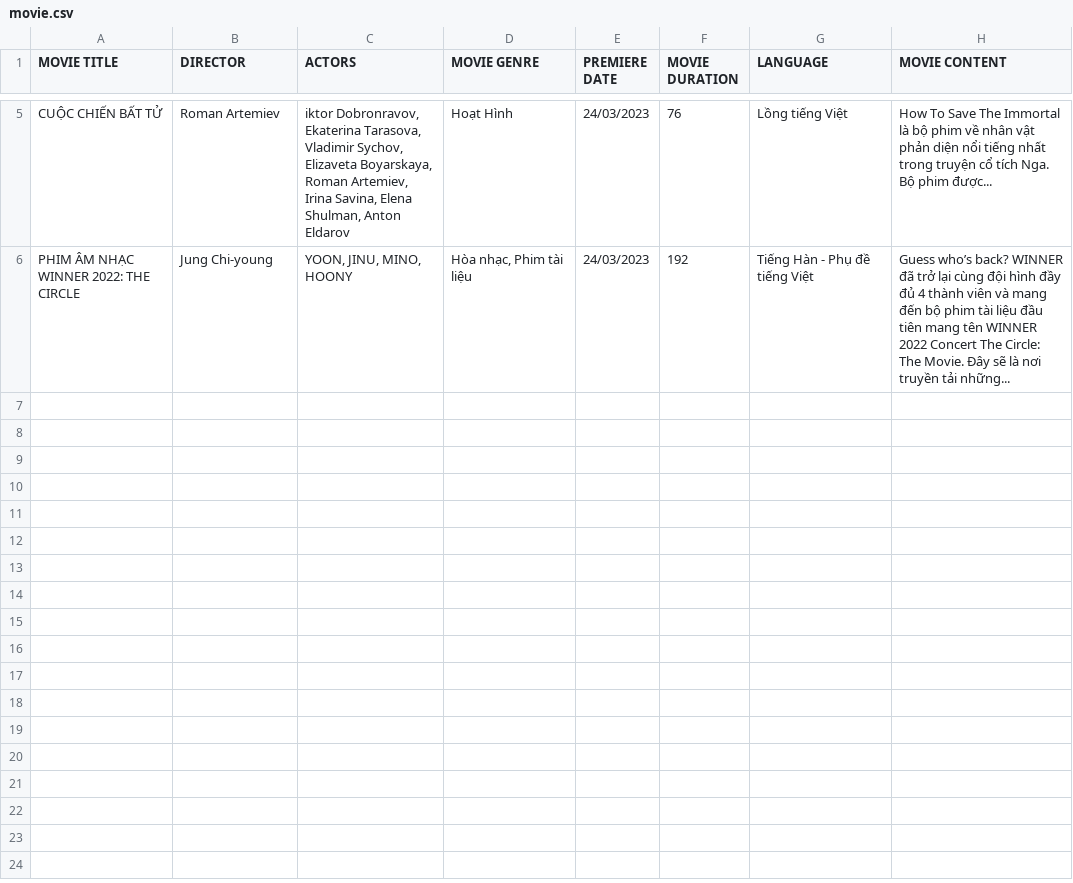
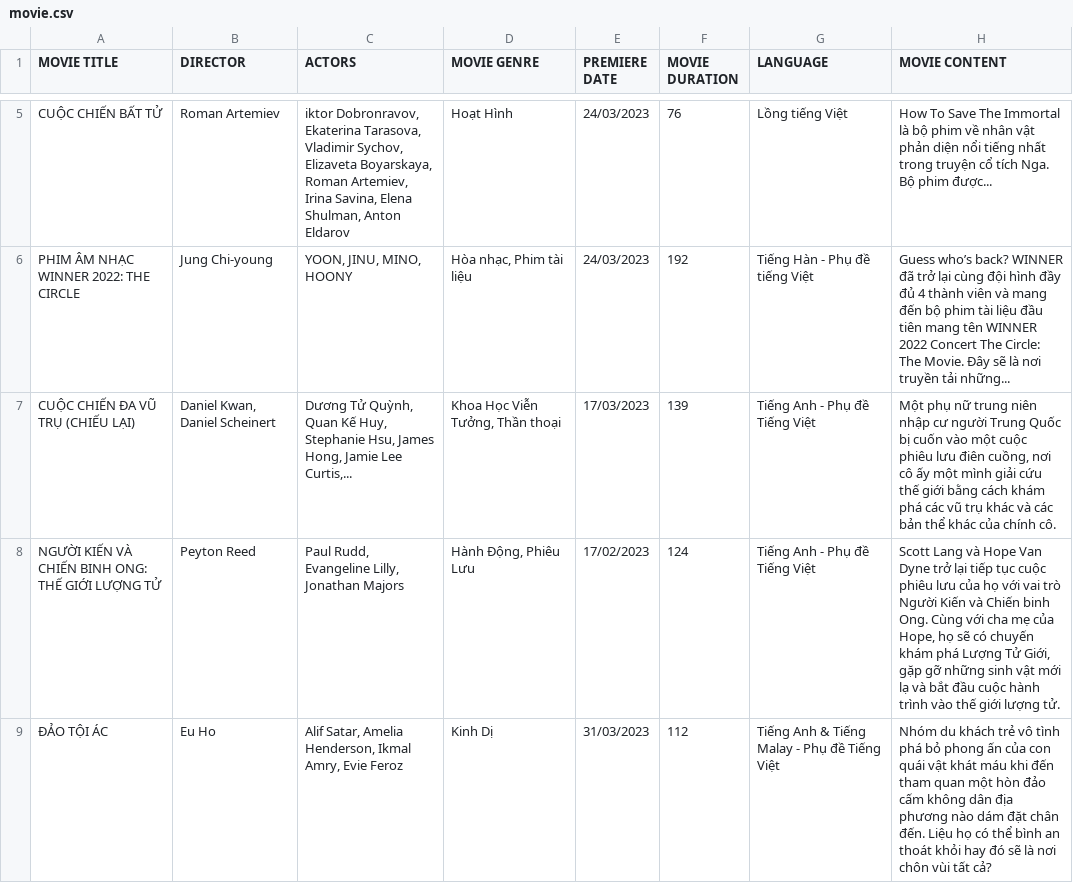
Before and after one commit to doanhuong1992vn/Codegym-Module-2-Advanced-Programming-with-Java, a CSV file: out/production/Codegym-Module-2-Advanced-Programming-with-Java/case_study_Enjoy_Galaxy/model/data/movie.csv, drawn as a sheet; only a part is shown, gaps mark what is left out; the diff names each change by its address in the sheet, - before the commit and + after, or states it on an @@ line.

```diff
--- a/out/production/Codegym-Module-2-Advanced-Programming-with-Java/case_study_Enjoy_Galaxy/model/data/movie.csv
+++ b/out/production/Codegym-Module-2-Advanced-Programming-with-Java/case_study_Enjoy_Galaxy/model/data/movie.csv
+row 7: CUỘC CHIẾN ĐA VŨ TRỤ (CHIẾU LẠI) | Daniel Kwan, Daniel Scheinert | Dương Tử Quỳnh, Quan Kế Huy, Stephanie Hsu, James Hong, Jamie Lee Curtis,... | Khoa Học Viễn Tưởng, Thần thoại | 17/03/2023 | 139 | Tiếng Anh - Phụ đề Tiếng Việt | Một phụ nữ trung niên nhập cư người Trung Quốc bị cuốn vào một cuộc phiêu lưu điên cuồng, nơi cô ấy một mình giải cứu thế giới bằng cách khám phá các vũ trụ khác và các bản thể khác của chính cô.
+row 8: NGƯỜI KIẾN VÀ CHIẾN BINH ONG: THẾ GIỚI LƯỢNG TỬ | Peyton Reed | Paul Rudd, Evangeline Lilly, Jonathan Majors | Hành Động, Phiêu Lưu | 17/02/2023 | 124 | Tiếng Anh - Phụ đề Tiếng Việt | Scott Lang và Hope Van Dyne trở lại tiếp tục cuộc phiêu lưu của họ với vai trò Người Kiến và Chiến binh Ong. Cùng với cha mẹ của Hope, họ sẽ có chuyến khám phá Lượng Tử Giới, gặp gỡ những sinh vật mới lạ và bắt đầu cuộc hành trình vào thế giới lượng tử.
+row 9: ĐẢO TỘI ÁC | Eu Ho | Alif Satar, Amelia Henderson, Ikmal Amry, Evie Feroz | Kinh Dị | 31/03/2023 | 112 | Tiếng Anh & Tiếng Malay - Phụ đề Tiếng Việt | Nhóm du khách trẻ vô tình phá bỏ phong ấn của con quái vật khát máu khi đến tham quan một hòn đảo cấm không dân địa phương nào dám đặt chân đến. Liệu họ có thể bình an thoát khỏi hay đó sẽ là nơi chôn vùi tất cả?
```
Also changed, not shown: out/production/Codegym-Module-2-Advanced-Programming-with-Java/case_study_Enjoy_Galaxy/model/data/showtime.csv, src/case_study_Enjoy_Galaxy/model/data/movie.csv, 56 other files.
